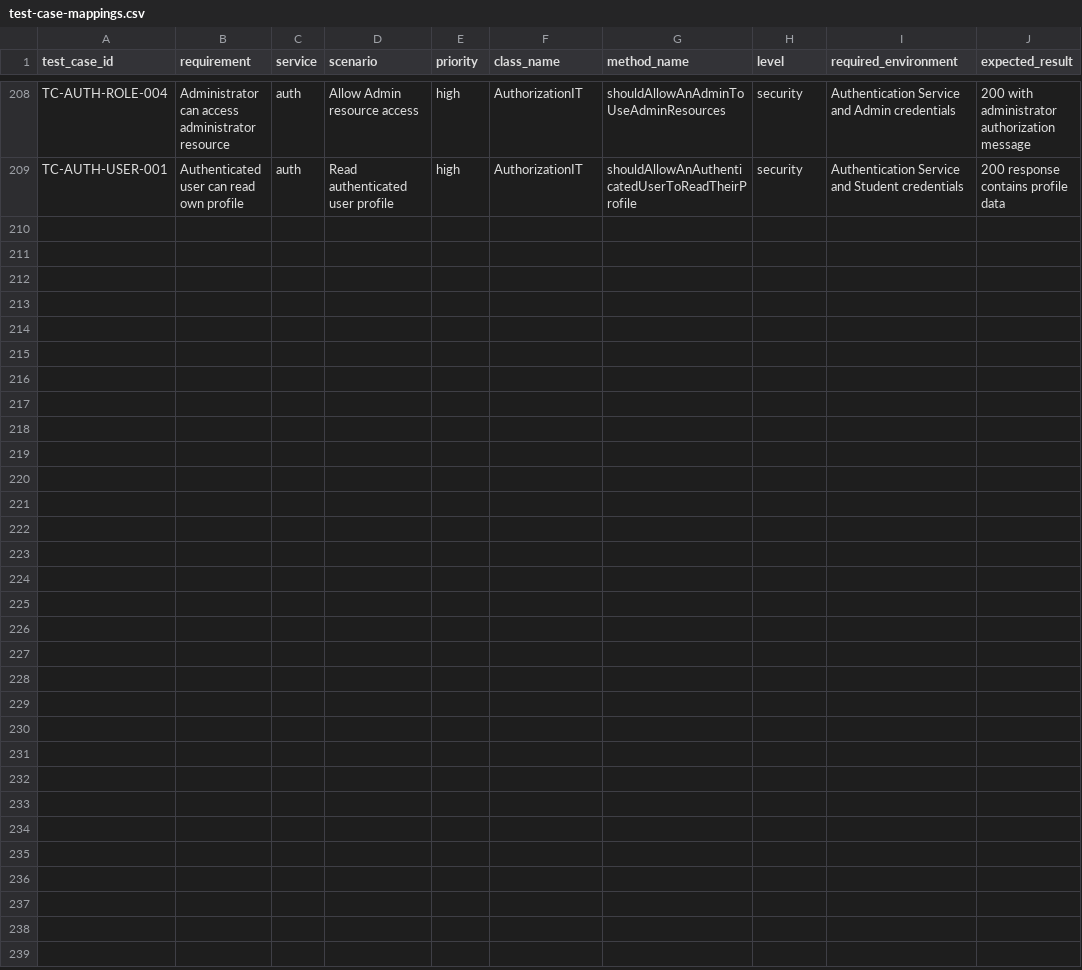
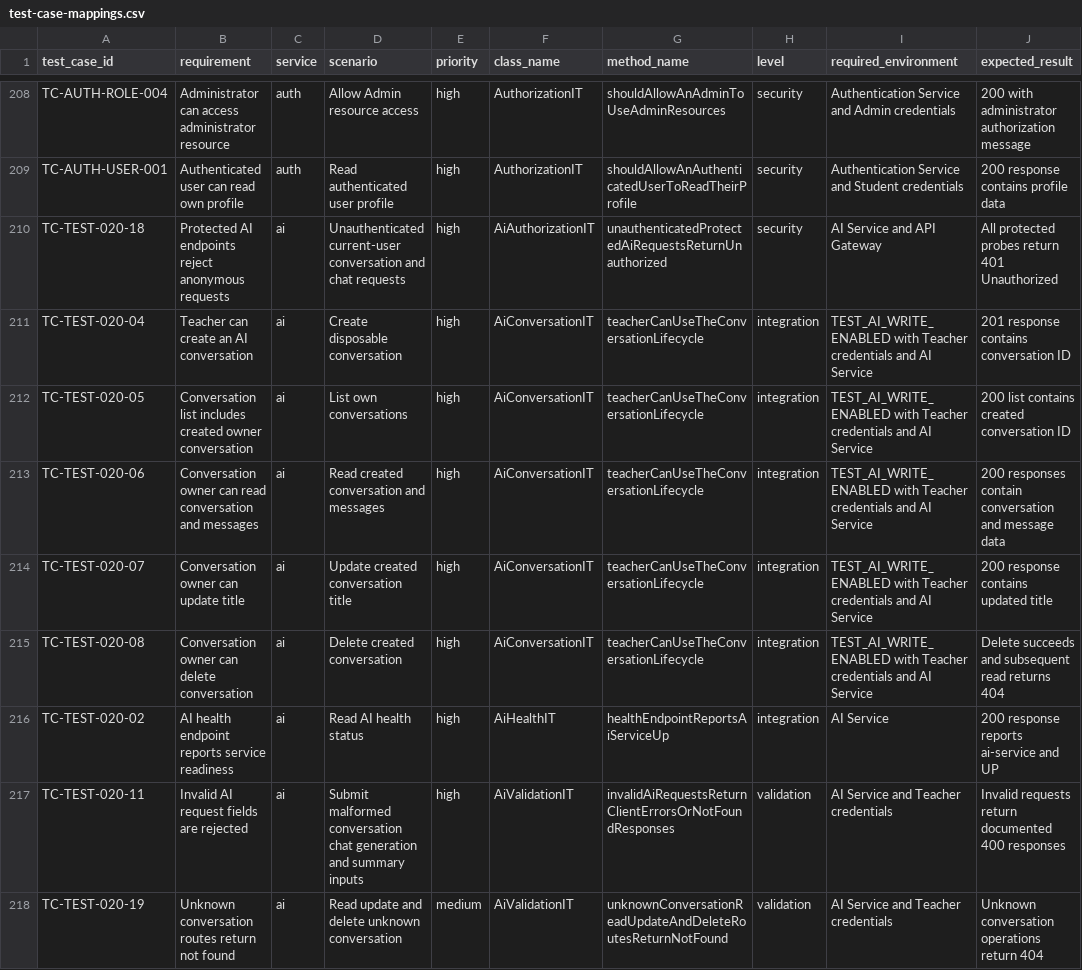
Before and after one commit to SENG-34213/tests, a CSV file: docs/test-case-mappings.csv, drawn as a sheet; only a part is shown, gaps mark what is left out.

Commit message:
docs(ai): map AI integration coverage cases
Add explicit case mappings for AI health, anonymous access, conversation lifecycle, malformed input, and unknown conversation routes. Update the audit to reflect zero unmapped AI integration methods and 72 remaining mappings overall.

```diff
--- a/docs/test-case-mappings.csv
+++ b/docs/test-case-mappings.csv
@@ -209 +209,10 @@ TC-AUTH-ROLE-004,Administrator can access administrator resource,auth,Allow Admi
 TC-AUTH-USER-001,Authenticated user can read own profile,auth,Read authenticated user profile,high,AuthorizationIT,shouldAllowAnAuthenticatedUserToReadTheirProfile,security,Authentication Service and Student credentials,200 response contains profile data
+TC-TEST-020-18,Protected AI endpoints reject anonymous requests,ai,Unauthenticated current-user conversation and chat requests,high,AiAuthorizationIT,unauthenticatedProtectedAiRequestsReturnUnauthorized,security,AI Service and API Gateway,All protected probes return 401 Unauthorized
+TC-TEST-020-04,Teacher can create an AI conversation,ai,Create disposable conversation,high,AiConversationIT,teacherCanUseTheConversationLifecycle,integration,TEST_AI_WRITE_ENABLED with Teacher credentials and AI Service,201 response contains conversation ID
+TC-TEST-020-05,Conversation list includes created owner conversation,ai,List own conversations,high,AiConversationIT,teacherCanUseTheConversationLifecycle,integration,TEST_AI_WRITE_ENABLED with Teacher credentials and AI Service,200 list contains created conversation ID
+TC-TEST-020-06,Conversation owner can read conversation and messages,ai,Read created conversation and messages,high,AiConversationIT,teacherCanUseTheConversationLifecycle,integration,TEST_AI_WRITE_ENABLED with Teacher credentials and AI Service,200 responses contain conversation and message data
+TC-TEST-020-07,Conversation owner can update title,ai,Update created conversation title,high,AiConversationIT,teacherCanUseTheConversationLifecycle,integration,TEST_AI_WRITE_ENABLED with Teacher credentials and AI Service,200 response contains updated title
+TC-TEST-020-08,Conversation owner can delete conversation,ai,Delete created conversation,high,AiConversationIT,teacherCanUseTheConversationLifecycle,integration,TEST_AI_WRITE_ENABLED with Teacher credentials and AI Service,Delete succeeds and subsequent read returns 404
+TC-TEST-020-02,AI health endpoint reports service readiness,ai,Read AI health status,high,AiHealthIT,healthEndpointReportsAiServiceUp,integration,AI Service,200 response reports ai-service and UP
+TC-TEST-020-11,Invalid AI request fields are rejected,ai,Submit malformed conversation chat generation and summary inputs,high,AiValidationIT,invalidAiRequestsReturnClientErrorsOrNotFoundResponses,validation,AI Service and Teacher credentials,Invalid requests return documented 400 responses
+TC-TEST-020-19,Unknown conversation routes return not found,ai,Read update and delete unknown conversation,medium,AiValidationIT,unknownConversationReadUpdateAndDeleteRoutesReturnNotFound,validation,AI Service and Teacher credentials,Unknown conversation operations return 404
```
Also changed, not shown: 1 other file.
